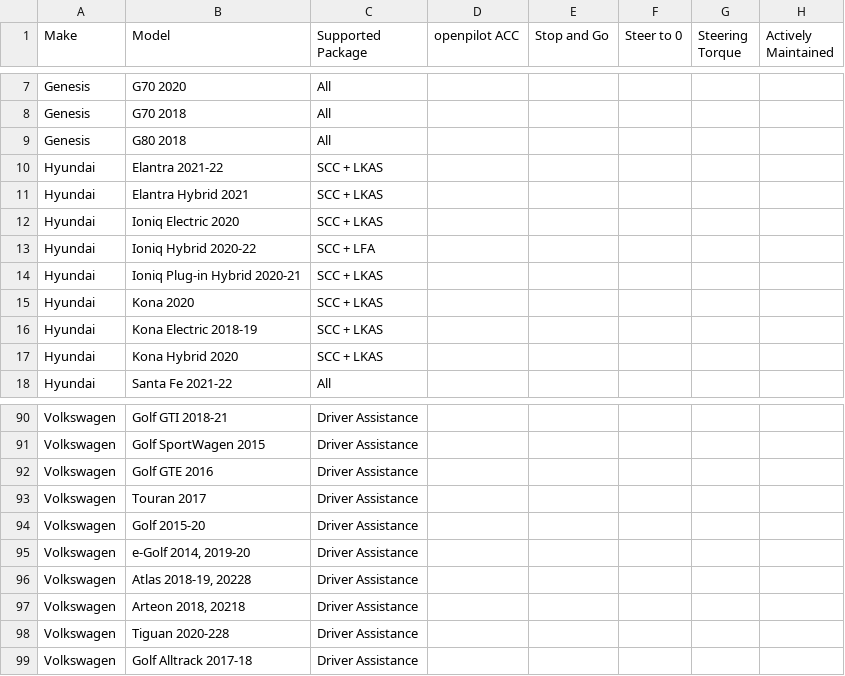
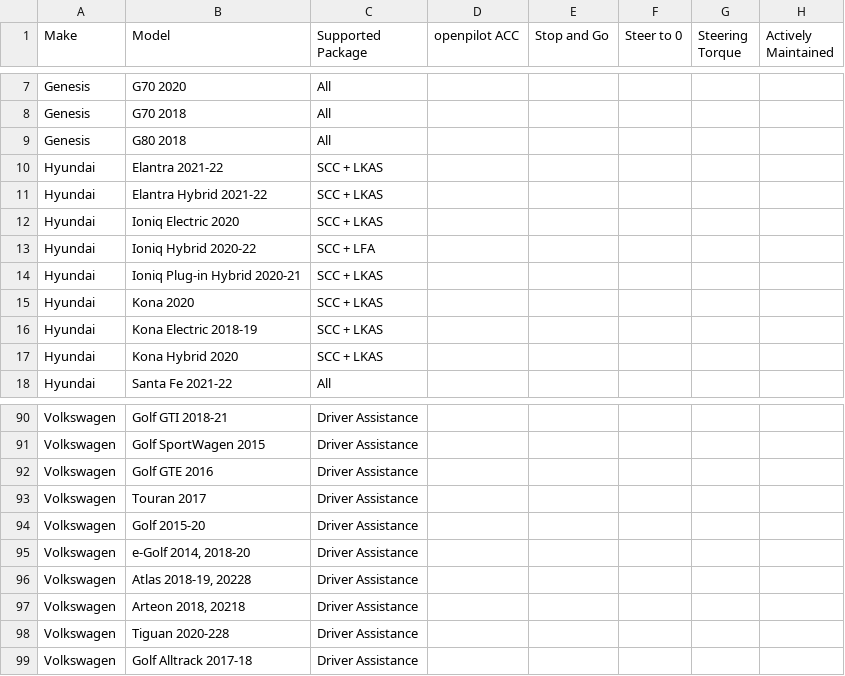
Before and after one commit to bbennett80/comma_vehicles, a CSV file: comma_vehicles.csv, drawn as a sheet; only a part is shown, gaps mark what is left out.

```diff
--- a/comma_vehicles.csv
+++ b/comma_vehicles.csv
@@ -10,3 +10,3 @@ Genesis,G80 2018,All,,,,,
 Hyundai,Elantra 2021-22,SCC + LKAS,,,,,
-Hyundai,Elantra Hybrid 2021,SCC + LKAS,,,,,
+Hyundai,Elantra Hybrid 2021-22,SCC + LKAS,,,,,
 Hyundai,Ioniq Electric 2020,SCC + LKAS,,,,,
@@ -94,3 +94,3 @@ Volkswagen,Touran 2017,Driver Assistance,,,,,
 Volkswagen,Golf 2015-20,Driver Assistance,,,,,
-Volkswagen,"e-Golf 2014, 2019-20",Driver Assistance,,,,,
+Volkswagen,"e-Golf 2014, 2018-20",Driver Assistance,,,,,
 Volkswagen,"Atlas 2018-19, 20228",Driver Assistance,,,,,
```
